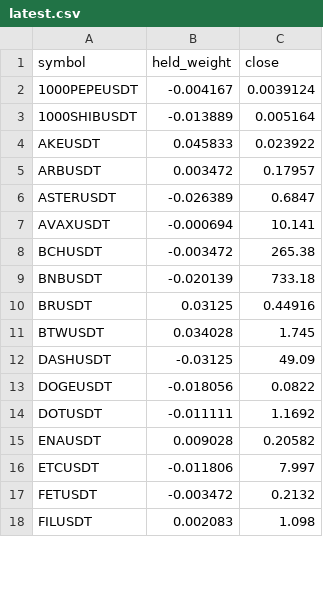
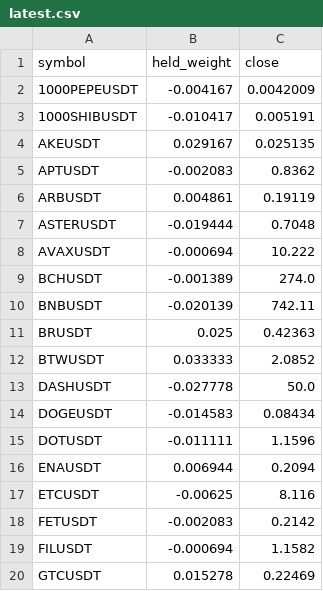
Before and after one commit to paulfryy/glass-box, a CSV file: lab/seesaw/latest.csv, drawn as a sheet; only a part is shown; the diff covers the shown part only.

Commit message:
Momentum lab: data through 2026-10-13

```diff
--- a/lab/seesaw/latest.csv
+++ b/lab/seesaw/latest.csv
@@ -1,18 +1,20 @@
 symbol,held_weight,close
-1000PEPEUSDT,-0.004167,0.0039124
-1000SHIBUSDT,-0.013889,0.005164
-AKEUSDT,0.045833,0.023922
-ARBUSDT,0.003472,0.17957
-ASTERUSDT,-0.026389,0.6847
-AVAXUSDT,-0.000694,10.141
-BCHUSDT,-0.003472,265.38
-BNBUSDT,-0.020139,733.18
-BRUSDT,0.03125,0.44916
-BTWUSDT,0.034028,1.745
-DASHUSDT,-0.03125,49.09
-DOGEUSDT,-0.018056,0.0822
-DOTUSDT,-0.011111,1.1692
-ENAUSDT,0.009028,0.20582
-ETCUSDT,-0.011806,7.997
-FETUSDT,-0.003472,0.2132
-FILUSDT,0.002083,1.098
+1000PEPEUSDT,-0.004167,0.0042009
+1000SHIBUSDT,-0.010417,0.005191
+AKEUSDT,0.029167,0.025135
+APTUSDT,-0.002083,0.8362
+ARBUSDT,0.004861,0.19119
+ASTERUSDT,-0.019444,0.7048
+AVAXUSDT,-0.000694,10.222
+BCHUSDT,-0.001389,274.0
+BNBUSDT,-0.020139,742.11
+BRUSDT,0.025,0.42363
+BTWUSDT,0.033333,2.0852
+DASHUSDT,-0.027778,50.0
+DOGEUSDT,-0.014583,0.08434
+DOTUSDT,-0.011111,1.1596
+ENAUSDT,0.006944,0.2094
+ETCUSDT,-0.00625,8.116
+FETUSDT,-0.002083,0.2142
+FILUSDT,-0.000694,1.1582
+GTCUSDT,0.015278,0.22469
```
Also changed, not shown: 5 added rows and 56 edited cells elsewhere in this file, lab/proofs/seesaw/index.csv, lab/seesaw/equity.csv, 5 other files.
